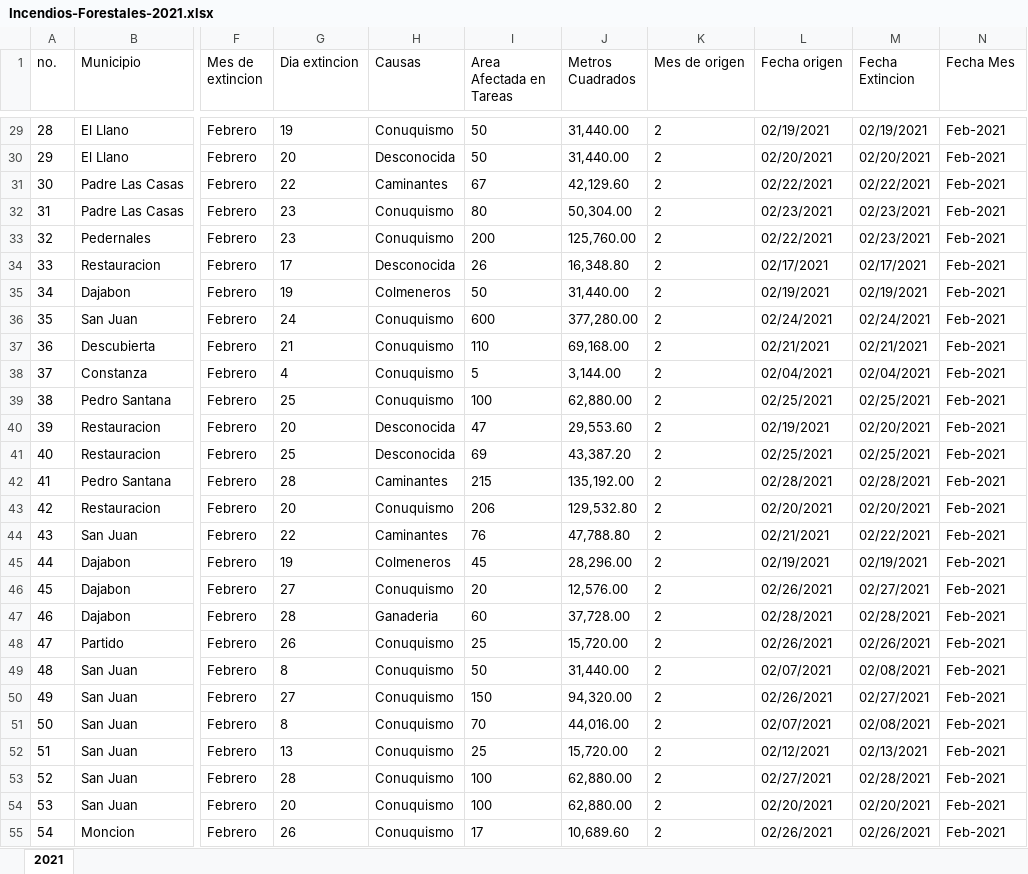
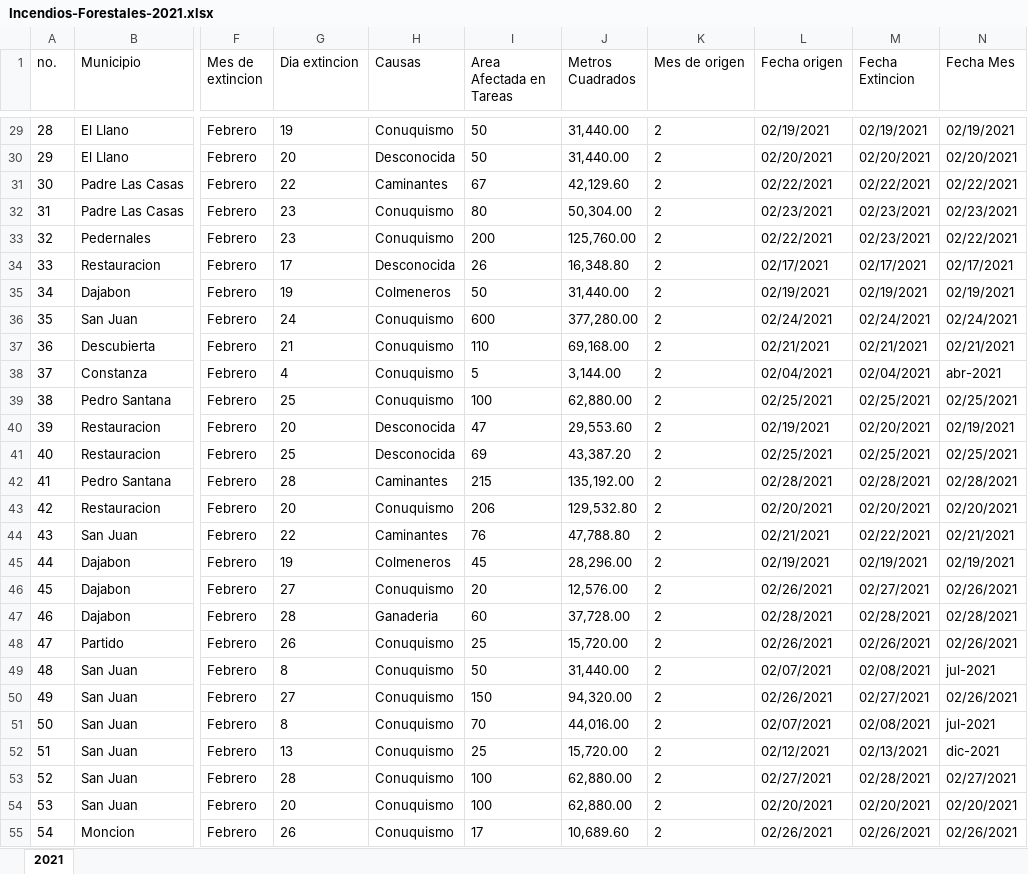
Before and after one commit to Edwinroman30/sic-forest-fire-rd, an Excel workbook: data/Incendios-Forestales-2021.xlsx, sheet 2021, drawn as a sheet; only a part is shown, gaps mark what is left out; values as stored, in another font and other column widths than the file's, no borders; the diff covers the shown part only; the diff names each change by its address in the sheet, - before the commit and + after, or states it on an @@ line.

```diff
--- a/data/Incendios-Forestales-2021.xlsx (sheet 2021)
+++ b/data/Incendios-Forestales-2021.xlsx (sheet 2021)
-N29 (Fecha Mes): Feb-2021
+N29 (Fecha Mes): 02/19/2021
-N30 (Fecha Mes): Feb-2021
+N30 (Fecha Mes): 02/20/2021
-N31 (Fecha Mes): Feb-2021
+N31 (Fecha Mes): 02/22/2021
-N32 (Fecha Mes): Feb-2021
+N32 (Fecha Mes): 02/23/2021
-N33 (Fecha Mes): Feb-2021
+N33 (Fecha Mes): 02/22/2021
-N34 (Fecha Mes): Feb-2021
+N34 (Fecha Mes): 02/17/2021
-N35 (Fecha Mes): Feb-2021
+N35 (Fecha Mes): 02/19/2021
-N36 (Fecha Mes): Feb-2021
+N36 (Fecha Mes): 02/24/2021
-N37 (Fecha Mes): Feb-2021
+N37 (Fecha Mes): 02/21/2021
-N38 (Fecha Mes): Feb-2021
+N38 (Fecha Mes): abr-2021
-N39 (Fecha Mes): Feb-2021
+N39 (Fecha Mes): 02/25/2021
-N40 (Fecha Mes): Feb-2021
+N40 (Fecha Mes): 02/19/2021
-N41 (Fecha Mes): Feb-2021
+N41 (Fecha Mes): 02/25/2021
-N42 (Fecha Mes): Feb-2021
+N42 (Fecha Mes): 02/28/2021
-N43 (Fecha Mes): Feb-2021
+N43 (Fecha Mes): 02/20/2021
-N44 (Fecha Mes): Feb-2021
+N44 (Fecha Mes): 02/21/2021
-N45 (Fecha Mes): Feb-2021
+N45 (Fecha Mes): 02/19/2021
-N46 (Fecha Mes): Feb-2021
+N46 (Fecha Mes): 02/26/2021
-N47 (Fecha Mes): Feb-2021
+N47 (Fecha Mes): 02/28/2021
-N48 (Fecha Mes): Feb-2021
+N48 (Fecha Mes): 02/26/2021
-N49 (Fecha Mes): Feb-2021
+N49 (Fecha Mes): jul-2021
-N50 (Fecha Mes): Feb-2021
+N50 (Fecha Mes): 02/26/2021
-N51 (Fecha Mes): Feb-2021
+N51 (Fecha Mes): jul-2021
-N52 (Fecha Mes): Feb-2021
+N52 (Fecha Mes): dic-2021
-N53 (Fecha Mes): Feb-2021
+N53 (Fecha Mes): 02/27/2021
-N54 (Fecha Mes): Feb-2021
+N54 (Fecha Mes): 02/20/2021
-N55 (Fecha Mes): Feb-2021
+N55 (Fecha Mes): 02/26/2021
```
Also changed, not shown: 225 edited cells elsewhere in this sheet, 1 other file.
